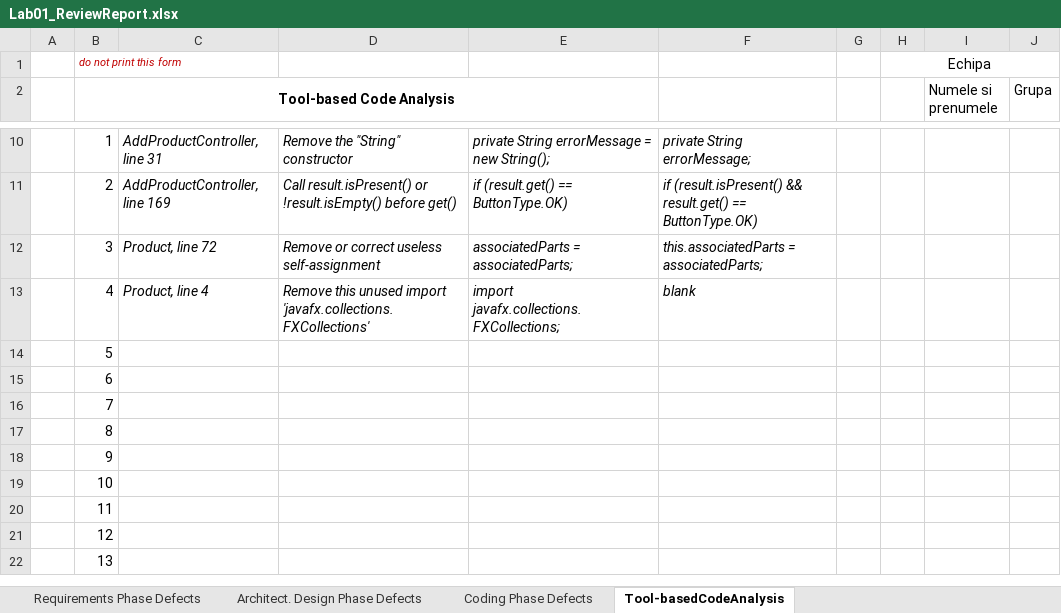
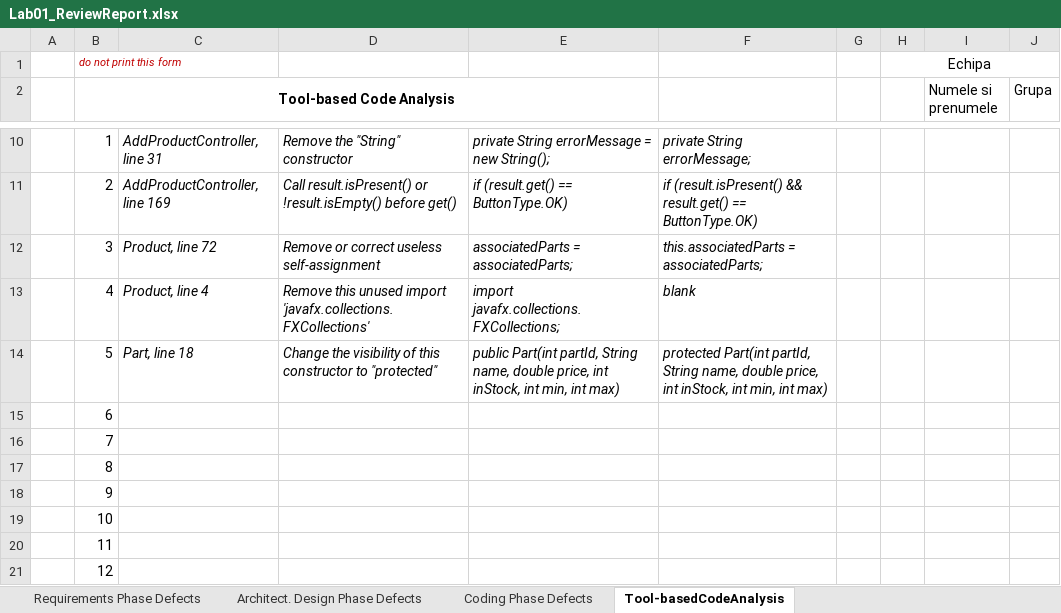
Before and after one commit to VargaIonut23/VVSS-Lab01, an Excel workbook: Lab01_ReviewReport.xlsx, sheet Tool-basedCodeAnalysis, drawn as a sheet; only a part is shown, gaps mark what is left out; the shorter side is filled out with more unchanged rows; values as stored, in another font and other column widths than the file's, no borders; the diff names each change by its address in the sheet, - before the commit and + after, or states it on an @@ line.

```diff
--- a/Lab01_ReviewReport.xlsx (sheet Tool-basedCodeAnalysis)
+++ b/Lab01_ReviewReport.xlsx (sheet Tool-basedCodeAnalysis)
-C14: (empty)
+C14: Part, line 18
-D14: (empty)
+D14: Change the visibility of this constructor to "protected"
-E14: (empty)
+E14: public Part(int partId, String name, double price, int inStock, int min, int max)
-F14: (empty)
+F14: protected Part(int partId, String name, double price, int inStock, int min, int max)
```
Also changed, not shown: 1 other file.
